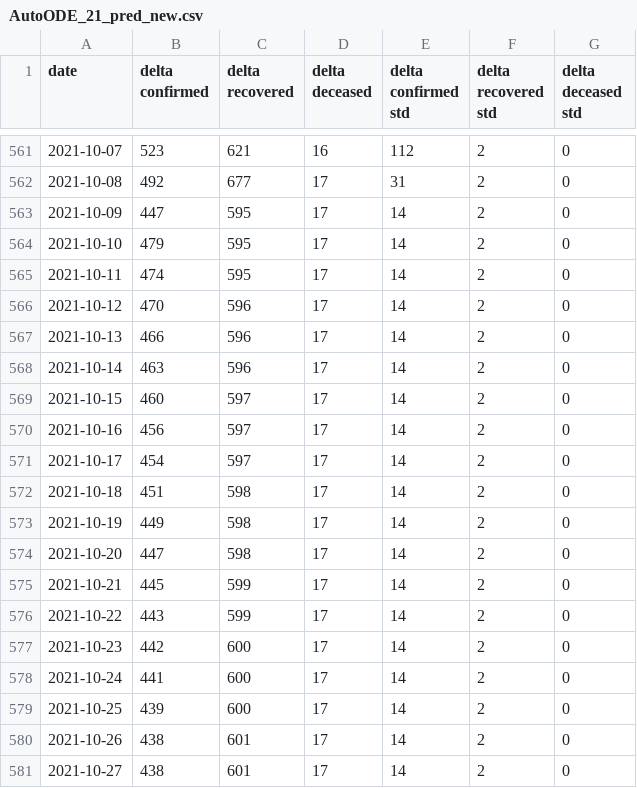
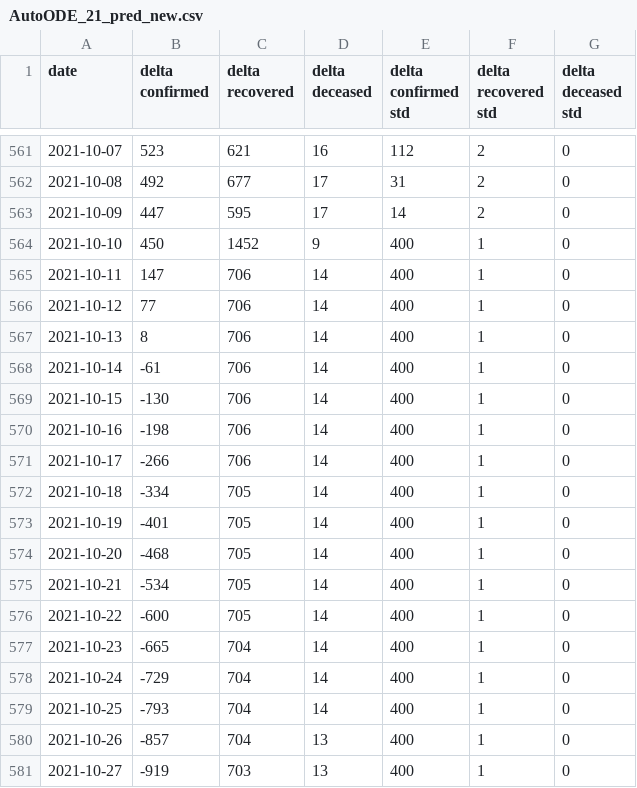
Before and after one commit to ashish0911/covid_data, a CSV file: AutoODE_21_pred_new.csv, drawn as a sheet; only a part is shown, gaps mark what is left out; the diff covers the shown part only.

```diff
--- a/AutoODE_21_pred_new.csv
+++ b/AutoODE_21_pred_new.csv
@@ -563,19 +563,19 @@ date,delta confirmed,delta recovered,delta deceased,delta confirmed std,delta re
 2021-10-09,447,595,17,14,2,0
-2021-10-10,479,595,17,14,2,0
-2021-10-11,474,595,17,14,2,0
-2021-10-12,470,596,17,14,2,0
-2021-10-13,466,596,17,14,2,0
-2021-10-14,463,596,17,14,2,0
-2021-10-15,460,597,17,14,2,0
-2021-10-16,456,597,17,14,2,0
-2021-10-17,454,597,17,14,2,0
-2021-10-18,451,598,17,14,2,0
-2021-10-19,449,598,17,14,2,0
-2021-10-20,447,598,17,14,2,0
-2021-10-21,445,599,17,14,2,0
-2021-10-22,443,599,17,14,2,0
-2021-10-23,442,600,17,14,2,0
-2021-10-24,441,600,17,14,2,0
-2021-10-25,439,600,17,14,2,0
-2021-10-26,438,601,17,14,2,0
-2021-10-27,438,601,17,14,2,0
+2021-10-10,450,1452,9,400,1,0
+2021-10-11,147,706,14,400,1,0
+2021-10-12,77,706,14,400,1,0
+2021-10-13,8,706,14,400,1,0
+2021-10-14,-61,706,14,400,1,0
+2021-10-15,-130,706,14,400,1,0
+2021-10-16,-198,706,14,400,1,0
+2021-10-17,-266,706,14,400,1,0
+2021-10-18,-334,705,14,400,1,0
+2021-10-19,-401,705,14,400,1,0
+2021-10-20,-468,705,14,400,1,0
+2021-10-21,-534,705,14,400,1,0
+2021-10-22,-600,705,14,400,1,0
+2021-10-23,-665,704,14,400,1,0
+2021-10-24,-729,704,14,400,1,0
+2021-10-25,-793,704,14,400,1,0
+2021-10-26,-857,704,13,400,1,0
+2021-10-27,-919,703,13,400,1,0
```
Also changed, not shown: 1 added row and 10 edited cells elsewhere in this file, AutoODE7_14_pred_new.csv, AutoODE7_21_pred_new.csv, 3 other files.
